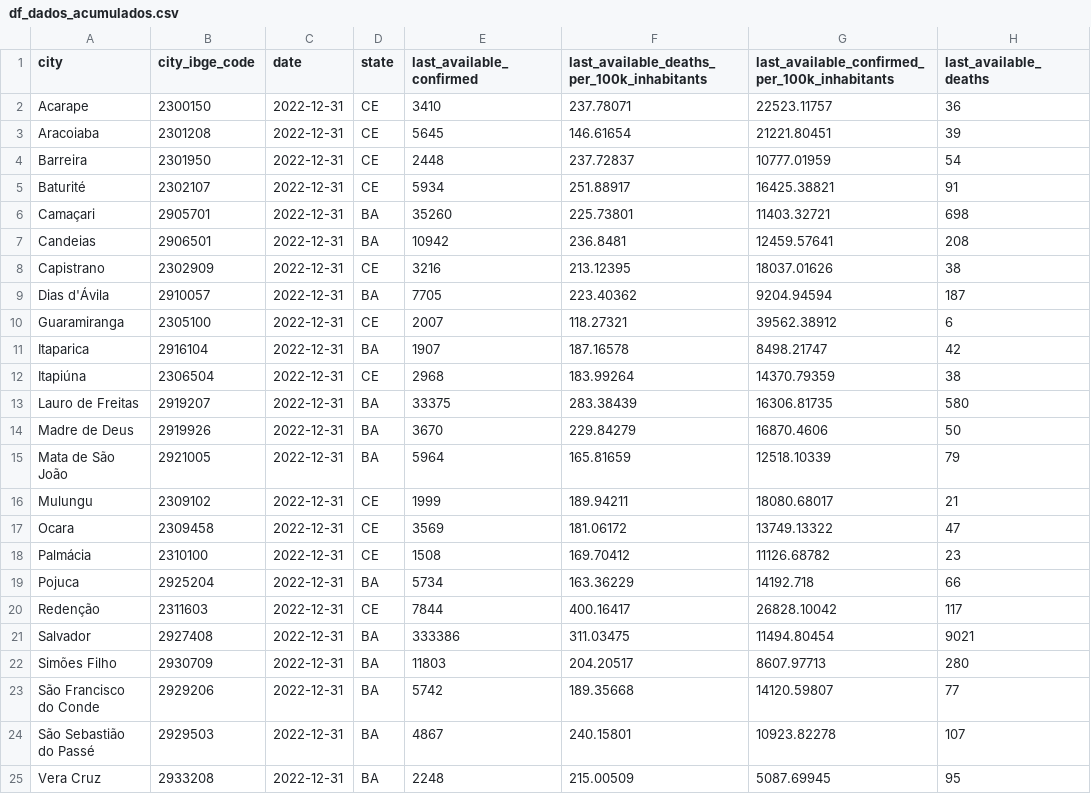
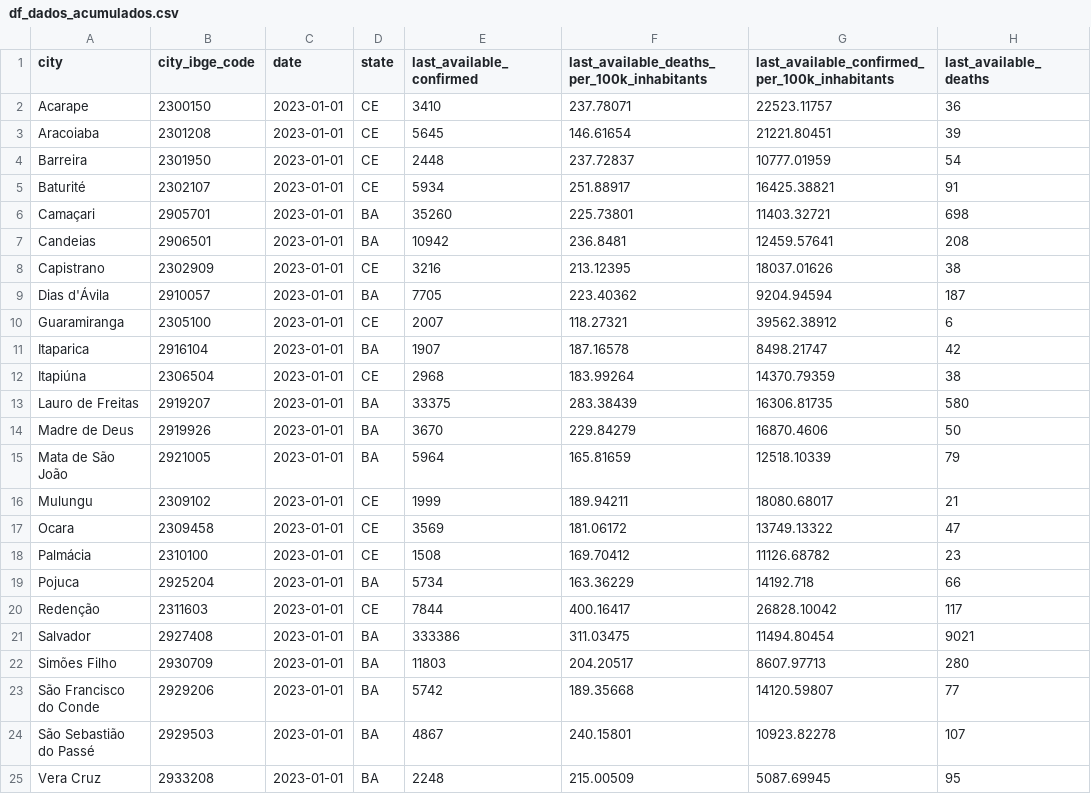
Before and after one commit to painelcovid19/painelcovid19.github.io, a CSV file: data/df_dados_acumulados.csv, drawn as a sheet; only a part is shown; the diff names each change by its address in the sheet, - before the commit and + after, or states it on an @@ line.

```diff
--- a/data/df_dados_acumulados.csv
+++ b/data/df_dados_acumulados.csv
-C2:C25 (date): 2022-12-31
+C2:C25 (date): 2023-01-01
```
